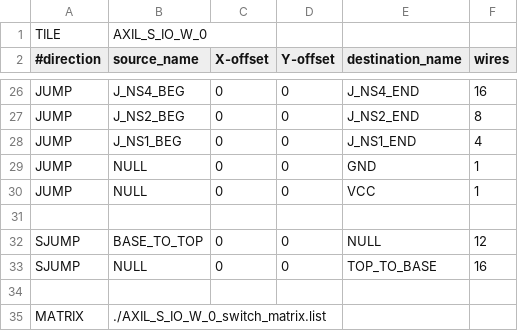
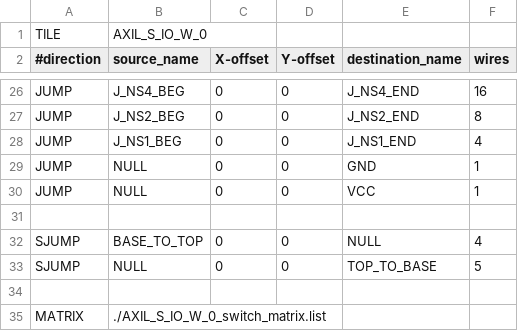
Before and after one commit to EverythingElseWasAlreadyTaken/CrocoScale_Fabric, a CSV file: Tile/AXIL_S_IO_W/AXIL_S_IO_W_0/AXIL_S_IO_W_0.csv, drawn as a sheet; only a part is shown, gaps mark what is left out; the diff names each change by its address in the sheet, - before the commit and + after, or states it on an @@ line.

```diff
--- a/Tile/AXIL_S_IO_W/AXIL_S_IO_W_0/AXIL_S_IO_W_0.csv
+++ b/Tile/AXIL_S_IO_W/AXIL_S_IO_W_0/AXIL_S_IO_W_0.csv
-F32 (wires): 12
+F32 (wires): 4
-F33 (wires): 16
+F33 (wires): 5
```
Also changed, not shown: Tile/AXIL_S_IO_W/AXIL_S_IO_W.csv, Tile/AXIL_S_IO_W/AXIL_S_IO_W_1/AXIL_S_IO_W_1.csv, 48 other files.
